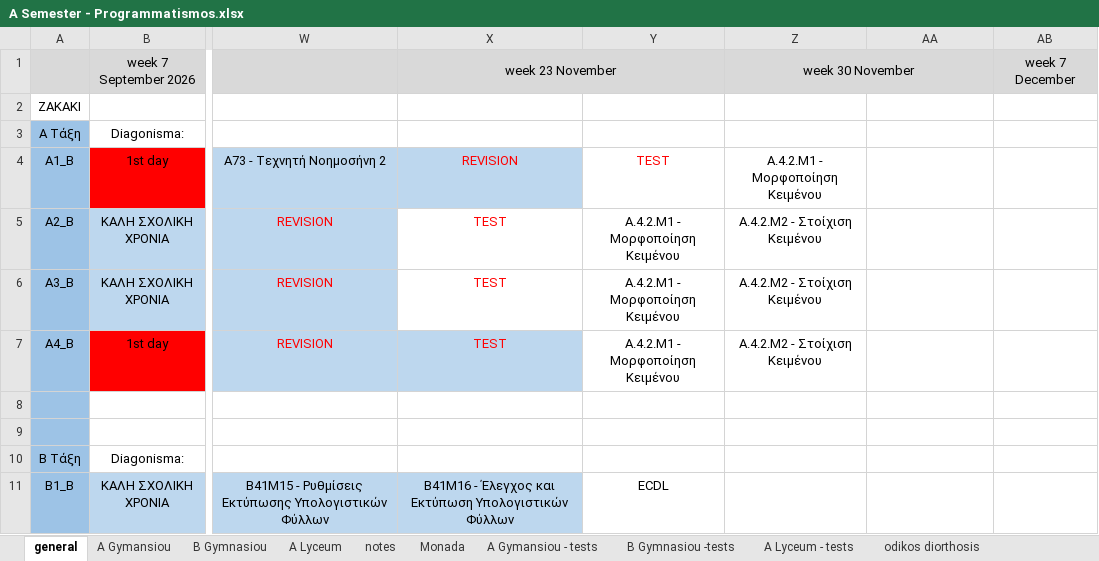
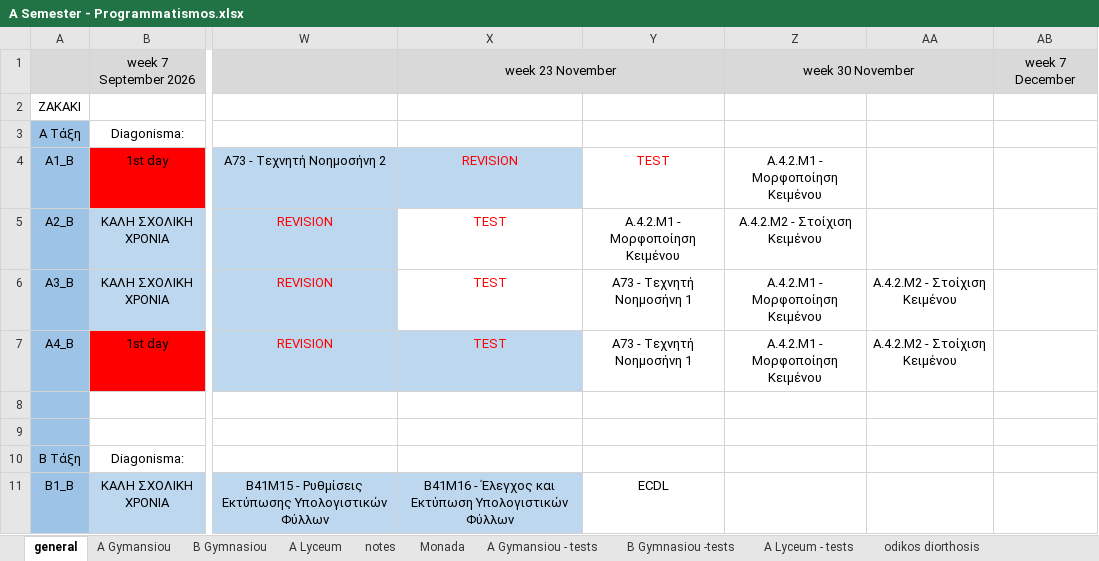
Before and after one commit to aristos32/education, an Excel workbook: documents/A Semester - Programmatismos.xlsx, sheet general, drawn as a sheet; only a part is shown, gaps mark what is left out; values as stored, in another font and other column widths than the file's, no borders; the diff names each change by its address in the sheet, - before the commit and + after, or states it on an @@ line.

```diff
--- a/documents/A Semester - Programmatismos.xlsx (sheet general)
+++ b/documents/A Semester - Programmatismos.xlsx (sheet general)
-Y6:Y7: A.4.2.M1 - Μορφοποίηση Κειμένου
+Y6:Y7: A73 - Τεχνητή Νοημοσήνη 1
-Z6:Z7: Α.4.2.M2 - Στοίχιση Κειμένου
+Z6:Z7: A.4.2.M1 - Μορφοποίηση Κειμένου
-AA6:AA7: (empty)
+AA6:AA7: Α.4.2.M2 - Στοίχιση Κειμένου
```
Also changed, not shown: 4 other files.
